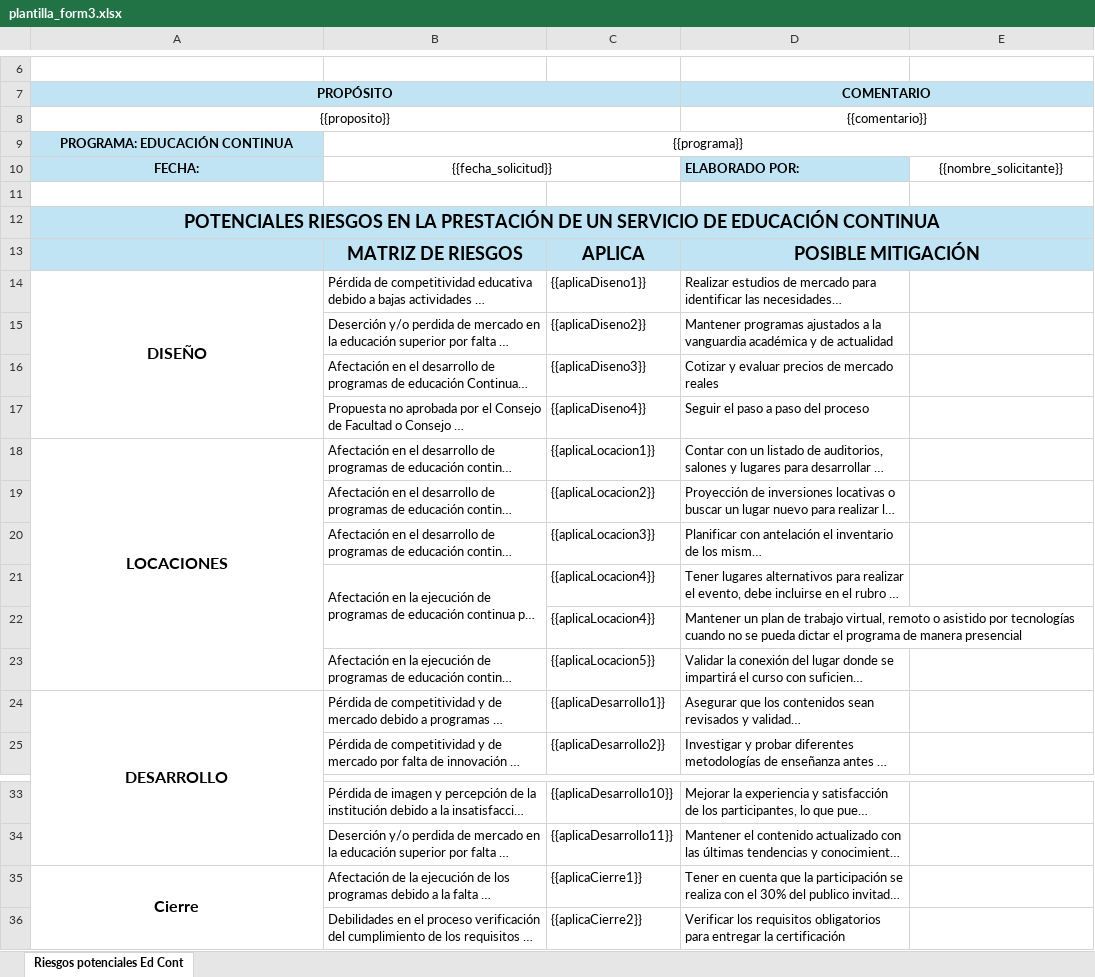
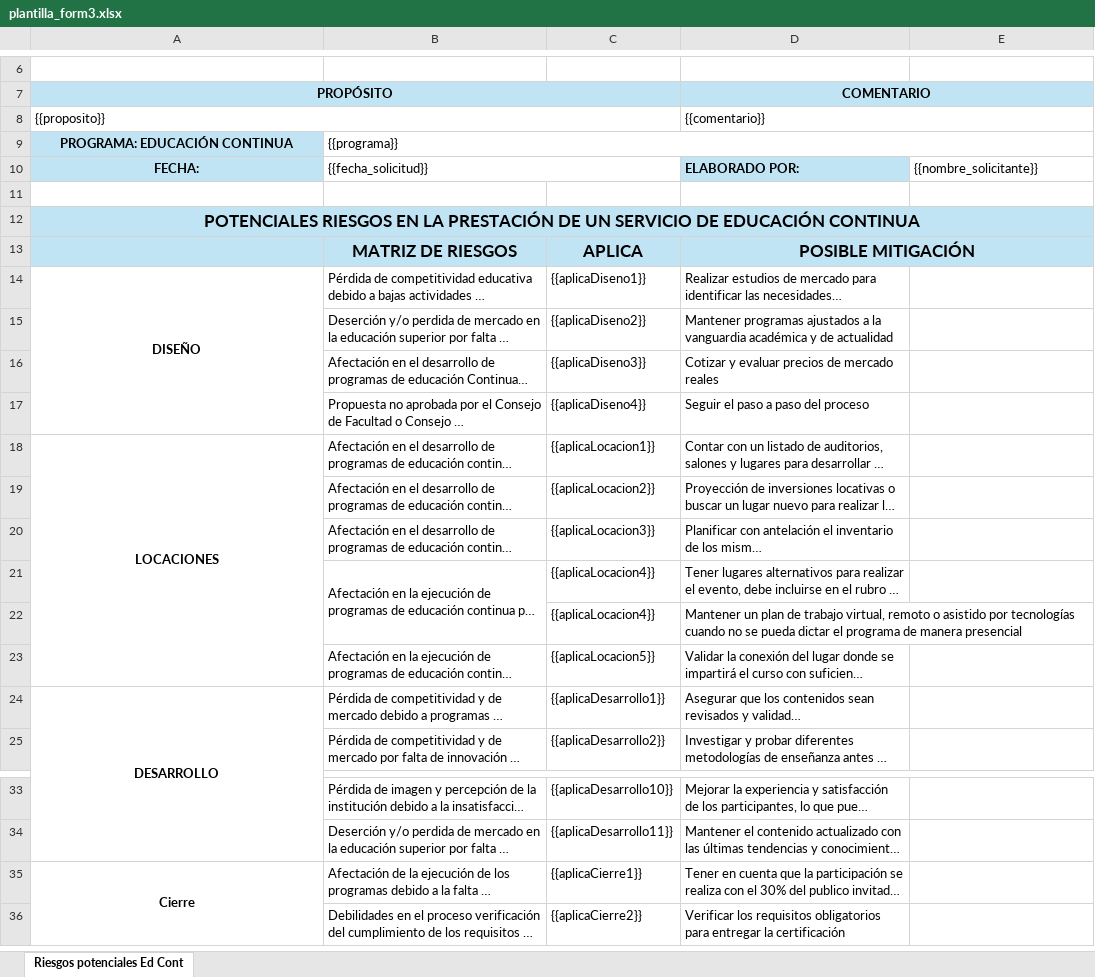
Before and after one commit to saludunivalle/extension-server, an Excel workbook: templates/plantilla_form3.xlsx, sheet Riesgos potenciales Ed Cont, drawn as a sheet; only a part is shown, gaps mark what is left out; long unchanged cells end in …; values as stored, in another font and other column widths than the file's, no borders; charts and pictures not drawn; the diff names each change by its address in the sheet, - before the commit and + after, or states it on an @@ line.

```diff
--- a/templates/plantilla_form3.xlsx (sheet Riesgos potenciales Ed Cont)
+++ b/templates/plantilla_form3.xlsx (sheet Riesgos potenciales Ed Cont)
-A8 alignment: center
+A8 alignment: left
-D8 alignment: center
+D8 alignment: left
-B9:B10 alignment: center
+B9:B10 alignment: left
-E10 alignment: center
+E10 alignment: left
@@ A12 text size: smaller @@
@@ B13:D13 text size: smaller @@
@@ A14 text size: smaller @@
@@ A18 text size: smaller @@
@@ A24 text size: smaller @@
@@ A35 text size: smaller @@
```
Also changed, not shown: charts or pictures, templates/plantilla_form1.xlsx, templates/plantilla_form2.xlsx, 17 other files.
